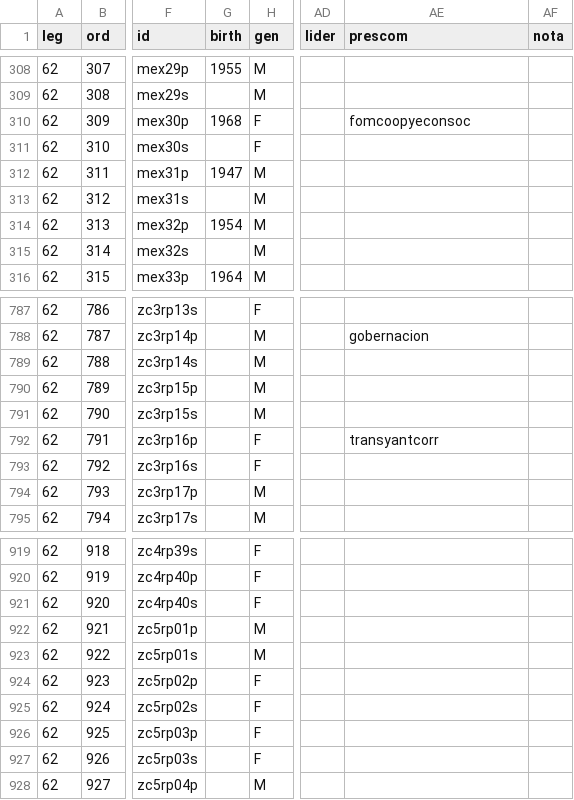
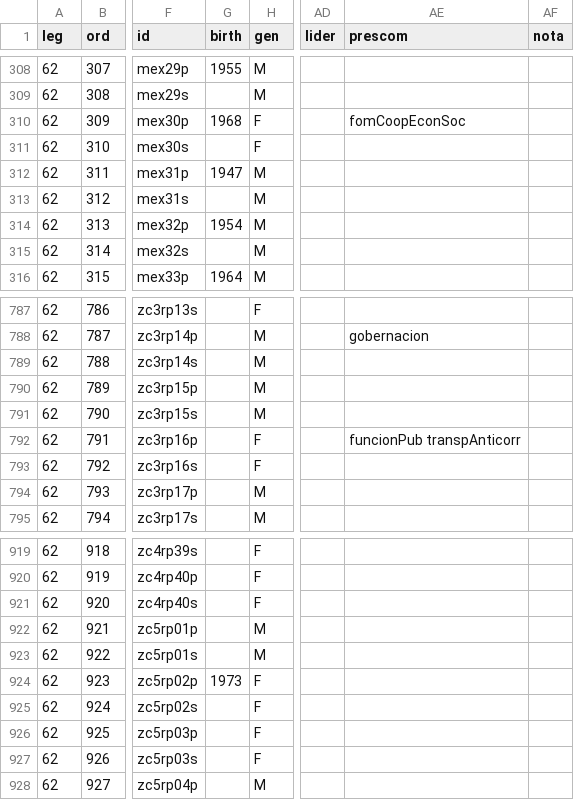
Before and after one commit to emagar/dipMex, a CSV file: data/diputados/dip62.csv, drawn as a sheet; only a part is shown, gaps mark what is left out; the diff covers the shown part only; the diff names each change by its address in the sheet, - before the commit and + after, or states it on an @@ line.

```diff
--- a/data/diputados/dip62.csv
+++ b/data/diputados/dip62.csv
-AE310 (prescom): fomcoopyeconsoc
+AE310 (prescom): fomCoopEconSoc
-AE792 (prescom): transyantcorr
+AE792 (prescom): funcionPub transpAnticorr
-G924 (birth): (empty)
+G924 (birth): 1973
```
Also changed, not shown: 12 edited cells elsewhere in this file, data/diputados/dip60.csv, data/diputados/dip64.csv.
